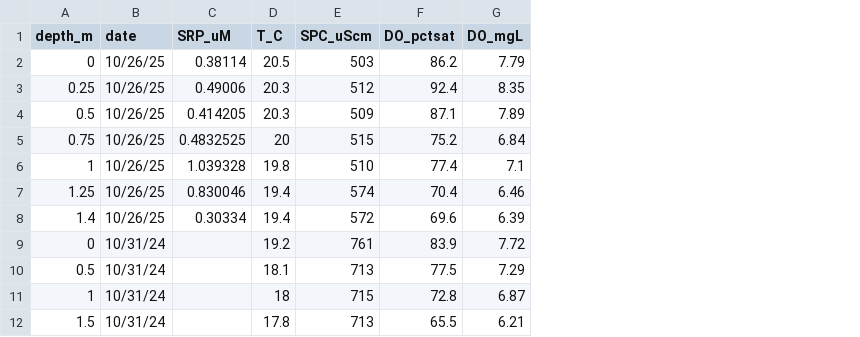
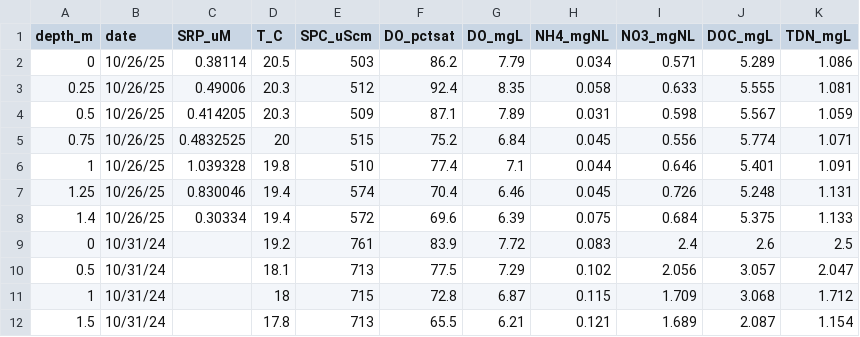
Before and after one commit to tkharms/ENSC140, a CSV file: data/LEvans_20242025.csv, drawn as a sheet; the diff names each change by its address in the sheet, - before the commit and + after, or states it on an @@ line.

Commit message:
L Evans 2024-2025 final

```diff
--- a/data/LEvans_20242025.csv
+++ b/data/LEvans_20242025.csv
+column H (NH4_mgNL), rows 2-12: 0.034 | 0.058 | 0.031 | 0.045 | 0.044 | 0.045 | 0.075 | 0.083 | 0.102 | 0.115 | 0.121
+column I (NO3_mgNL), rows 2-12: 0.571 | 0.633 | 0.598 | 0.556 | 0.646 | 0.726 | 0.684 | 2.4 | 2.056 | 1.709 | 1.689
+column J (DOC_mgL), rows 2-12: 5.289 | 5.555 | 5.567 | 5.774 | 5.401 | 5.248 | 5.375 | 2.6 | 3.057 | 3.068 | 2.087
+column K (TDN_mgL), rows 2-12: 1.086 | 1.081 | 1.059 | 1.071 | 1.091 | 1.131 | 1.133 | 2.5 | 2.047 | 1.712 | 1.154
```
